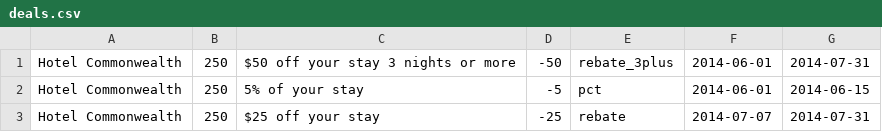
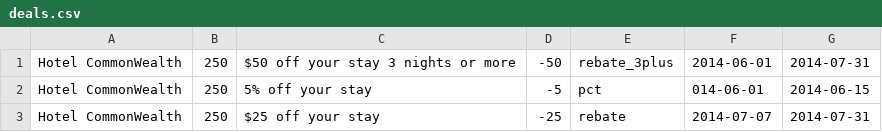
Before and after one commit to pratikbhatia199/CodingPractice, a CSV file: ProgrammingAssignment/deals.csv, drawn as a sheet.

```diff
--- a/ProgrammingAssignment/deals.csv
+++ b/ProgrammingAssignment/deals.csv
@@ -1,3 +1,3 @@
-Hotel Commonwealth,250,$50 off your stay 3 nights or more,-50,rebate_3plus,2014-06-01,2014-07-31
-Hotel Commonwealth,250,5% of your stay,-5,pct,2014-06-01,2014-06-15
-Hotel Commonwealth,250,$25 off your stay,-25,rebate,2014-07-07,2014-07-31
+Hotel CommonWealth,250,$50 off your stay 3 nights or more,-50,rebate_3plus,2014-06-01,2014-07-31
+Hotel CommonWealth,250,5% off your stay,-5,pct,014-06-01,2014-06-15
+Hotel CommonWealth,250,$25 off your stay,-25,rebate,2014-07-07,2014-07-31
```
Also changed, not shown: 2 other files.
